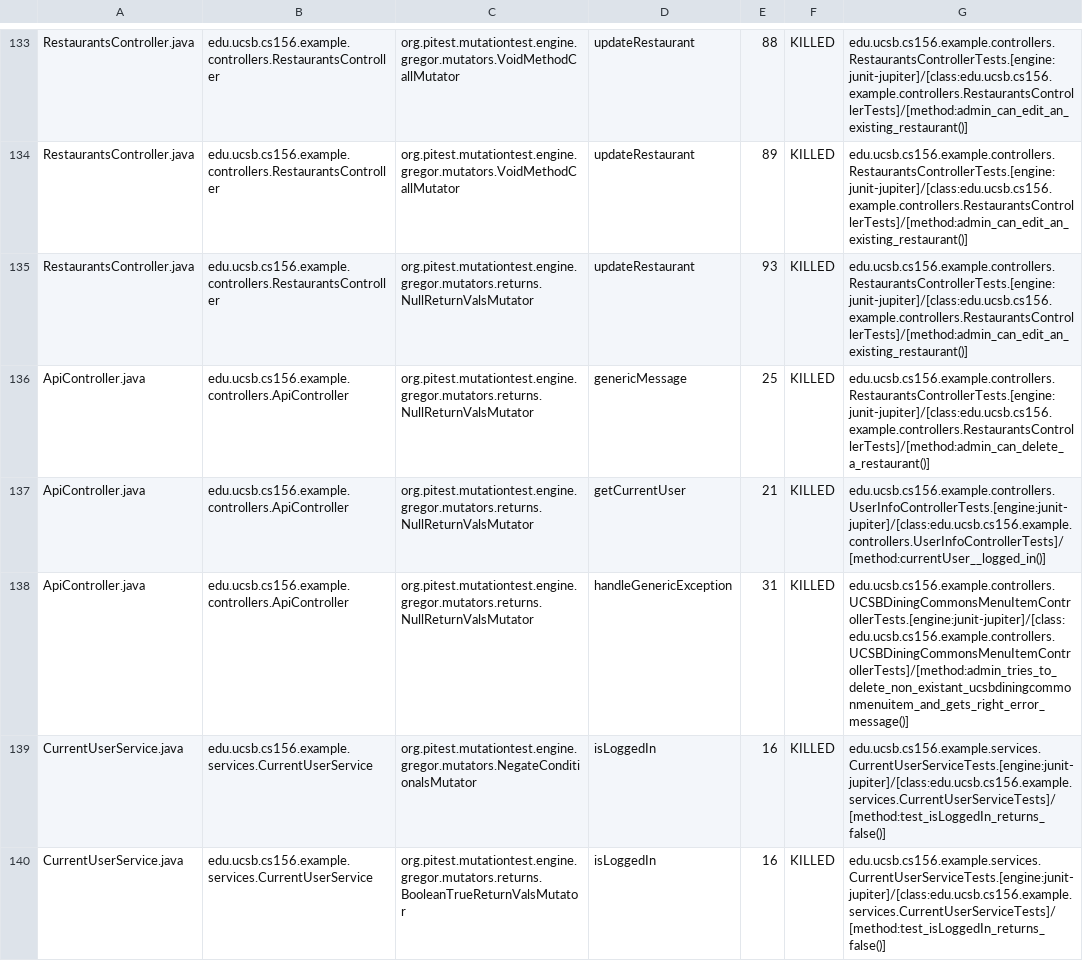
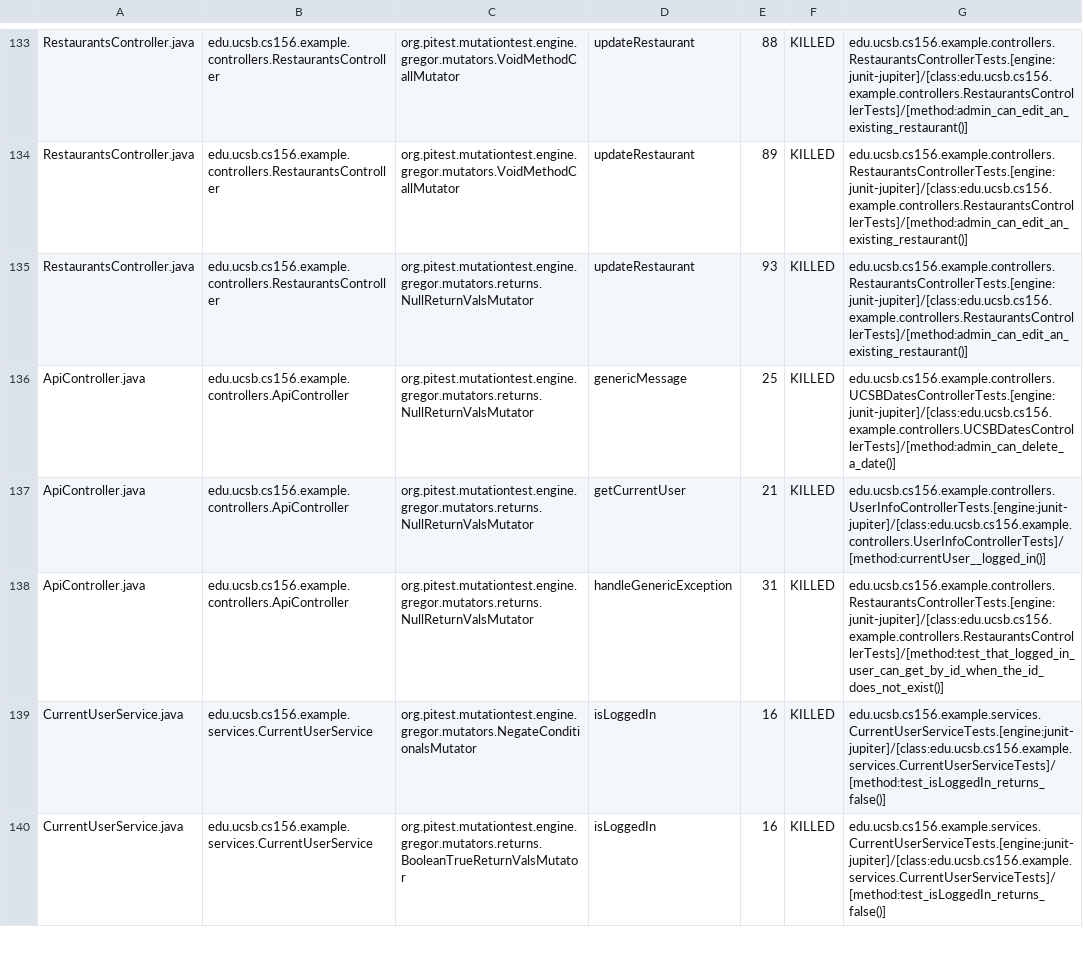
Before and after one commit to ucsb-cs156-w24/team03-w24-6pm-1, a CSV file: prs/74/pitest/mutations.csv, drawn as a sheet; only a part is shown, gaps mark what is left out.

Commit message:
Deploying to gh-pages from @ ucsb-cs156-w24/team03-w24-6pm-1@6bebb96fcef11c84a17118877d25725ac0917783 🚀

```diff
--- a/prs/74/pitest/mutations.csv
+++ b/prs/74/pitest/mutations.csv
@@ -135,5 +135,5 @@ RestaurantsController.java,edu.ucsb.cs156.example.controllers.RestaurantsControl
 RestaurantsController.java,edu.ucsb.cs156.example.controllers.RestaurantsController,org.pitest.mutationtest.engine.gregor.mutators.returns.NullReturnValsMutator,updateRestaurant,93,KILLED,edu.ucsb.cs156.example.controllers.RestaurantsControllerTests.[engine:junit-jupiter]/[class:edu.ucsb.cs156.example.controllers.RestaurantsControllerTests]/[method:admin_can_edit_an_existing_restaurant()]
-ApiController.java,edu.ucsb.cs156.example.controllers.ApiController,org.pitest.mutationtest.engine.gregor.mutators.returns.NullReturnValsMutator,genericMessage,25,KILLED,edu.ucsb.cs156.example.controllers.RestaurantsControllerTests.[engine:junit-jupiter]/[class:edu.ucsb.cs156.example.controllers.RestaurantsControllerTests]/[method:admin_can_delete_a_restaurant()]
+ApiController.java,edu.ucsb.cs156.example.controllers.ApiController,org.pitest.mutationtest.engine.gregor.mutators.returns.NullReturnValsMutator,genericMessage,25,KILLED,edu.ucsb.cs156.example.controllers.UCSBDatesControllerTests.[engine:junit-jupiter]/[class:edu.ucsb.cs156.example.controllers.UCSBDatesControllerTests]/[method:admin_can_delete_a_date()]
 ApiController.java,edu.ucsb.cs156.example.controllers.ApiController,org.pitest.mutationtest.engine.gregor.mutators.returns.NullReturnValsMutator,getCurrentUser,21,KILLED,edu.ucsb.cs156.example.controllers.UserInfoControllerTests.[engine:junit-jupiter]/[class:edu.ucsb.cs156.example.controllers.UserInfoControllerTests]/[method:currentUser__logged_in()]
-ApiController.java,edu.ucsb.cs156.example.controllers.ApiController,org.pitest.mutationtest.engine.gregor.mutators.returns.NullReturnValsMutator,handleGenericException,31,KILLED,edu.ucsb.cs156.example.controllers.UCSBDiningCommonsMenuItemControllerTests.[engine:junit-jupiter]/[class:edu.ucsb.cs156.example.controllers.UCSBDiningCommonsMenuItemControllerTests]/[method:admin_tries_to_delete_non_existant_ucsbdiningcommonmenuitem_and_gets_right_error_message()]
+ApiController.java,edu.ucsb.cs156.example.controllers.ApiController,org.pitest.mutationtest.engine.gregor.mutators.returns.NullReturnValsMutator,handleGenericException,31,KILLED,edu.ucsb.cs156.example.controllers.RestaurantsControllerTests.[engine:junit-jupiter]/[class:edu.ucsb.cs156.example.controllers.RestaurantsControllerTests]/[method:test_that_logged_in_user_can_get_by_id_when_the_id_does_not_exist()]
 CurrentUserService.java,edu.ucsb.cs156.example.services.CurrentUserService,org.pitest.mutationtest.engine.gregor.mutators.NegateConditionalsMutator,isLoggedIn,16,KILLED,edu.ucsb.cs156.example.services.CurrentUserServiceTests.[engine:junit-jupiter]/[class:edu.ucsb.cs156.example.services.CurrentUserServiceTests]/[method:test_isLoggedIn_returns_false()]
```
Also changed, not shown: 17 other files.
